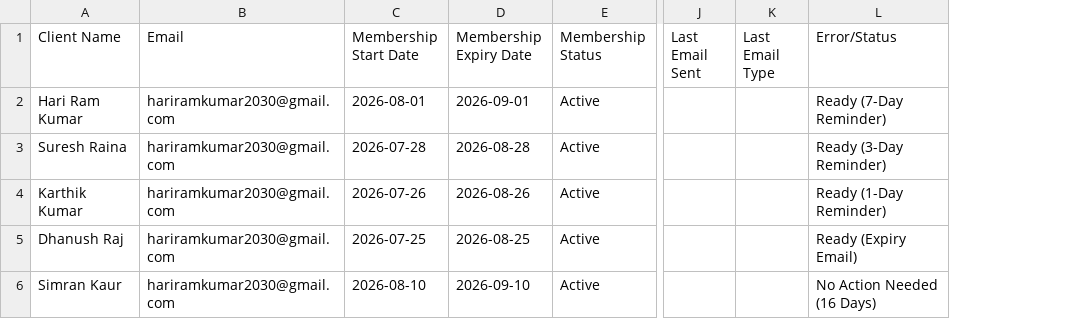
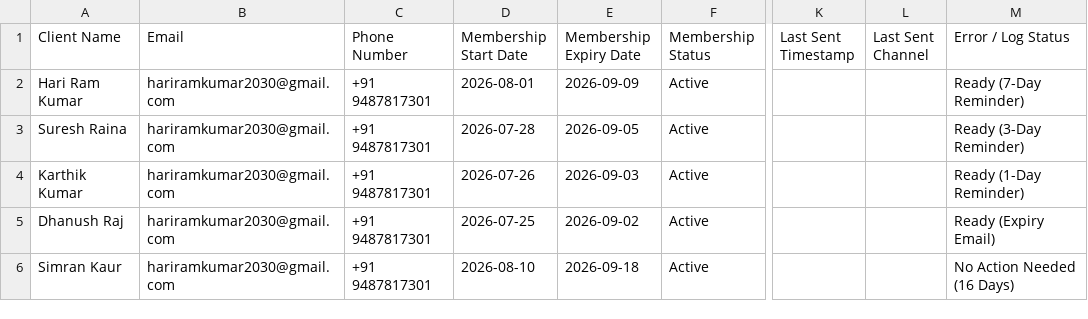
Before and after one commit to jack03-ops/pfc, a CSV file: Sample_Gym_Members.csv, drawn as a sheet; only a part is shown, gaps mark what is left out; removed rows and columns are numbered as before the commit, all else as after; the diff names each change by its address in the sheet, - before the commit and + after, or states it on an @@ line.

Commit message:
feat: add dual Email + WhatsApp automated reminder engine and documentation

```diff
--- a/Sample_Gym_Members.csv
+++ b/Sample_Gym_Members.csv
+column C (Phone Number), rows 2-6: all +91 9487817301
-column J (Last Email Sent), empty
-column K (Last Email Type), empty
+column K (Last Sent Timestamp), empty
+column L (Last Sent Channel), empty
-M1: Error/Status
+M1: Error / Log Status
-E2 (Membership Expiry Date): 2026-09-01
+E2 (Membership Expiry Date): 2026-09-09
-E3 (Membership Expiry Date): 2026-08-28
+E3 (Membership Expiry Date): 2026-09-05
-E4 (Membership Expiry Date): 2026-08-26
+E4 (Membership Expiry Date): 2026-09-03
-E5 (Membership Expiry Date): 2026-08-25
+E5 (Membership Expiry Date): 2026-09-02
-E6 (Membership Expiry Date): 2026-09-10
+E6 (Membership Expiry Date): 2026-09-18
```
Also changed, not shown: 1 other file.
